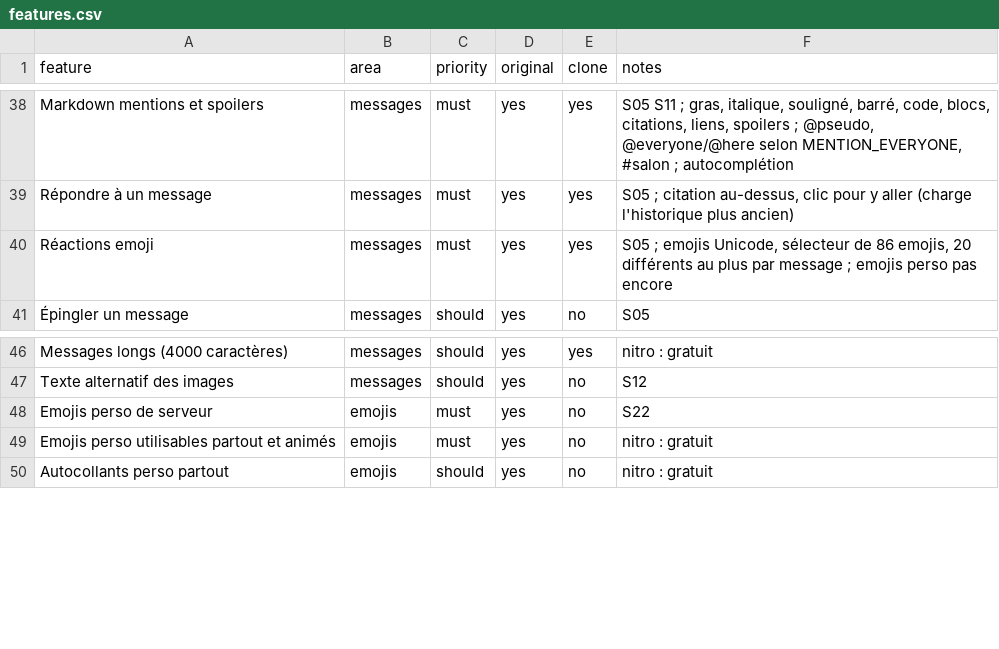
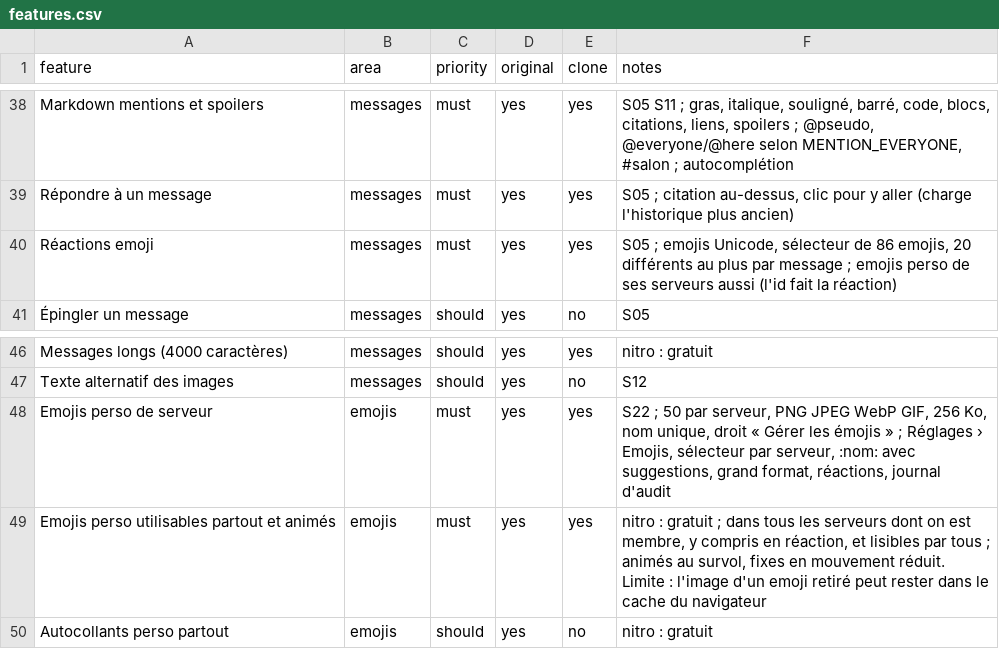
Before and after one commit to KAYO74/Kraken, a CSV file: replica/features.csv, drawn as a sheet; only a part is shown, gaps mark what is left out.

```diff
--- a/replica/features.csv
+++ b/replica/features.csv
@@ -39,3 +39,3 @@ Markdown mentions et spoilers,messages,must,yes,yes,"S05 S11 ; gras, italique, s
 Répondre à un message,messages,must,yes,yes,"S05 ; citation au-dessus, clic pour y aller (charge l'historique plus ancien)"
-Réactions emoji,messages,must,yes,yes,"S05 ; emojis Unicode, sélecteur de 86 emojis, 20 différents au plus par message ; emojis perso pas encore"
+Réactions emoji,messages,must,yes,yes,"S05 ; emojis Unicode, sélecteur de 86 emojis, 20 différents au plus par message ; emojis perso de ses serveurs aussi (l'id fait la réaction)"
 Épingler un message,messages,should,yes,no,S05
@@ -47,4 +47,4 @@ Messages longs (4000 caractères),messages,should,yes,yes,nitro : gratuit
 Texte alternatif des images,messages,should,yes,no,S12
-Emojis perso de serveur,emojis,must,yes,no,S22
-Emojis perso utilisables partout et animés,emojis,must,yes,no,nitro : gratuit
+Emojis perso de serveur,emojis,must,yes,yes,"S22 ; 50 par serveur, PNG JPEG WebP GIF, 256 Ko, nom unique, droit « Gérer les émojis » ; Réglages › Emojis, sélecteur par serveur, :nom: avec suggestions, grand format, réactions, journal d'audit"
+Emojis perso utilisables partout et animés,emojis,must,yes,yes,"nitro : gratuit ; dans tous les serveurs dont on est membre, y compris en réaction, et lisibles par tous ; animés au survol, fixes en mouvement réduit. Limite : l'image d'un emoji retiré peut rester dans le cache du navigateur"
 Autocollants perso partout,emojis,should,yes,no,nitro : gratuit
```
Also changed, not shown: 32 other files.
